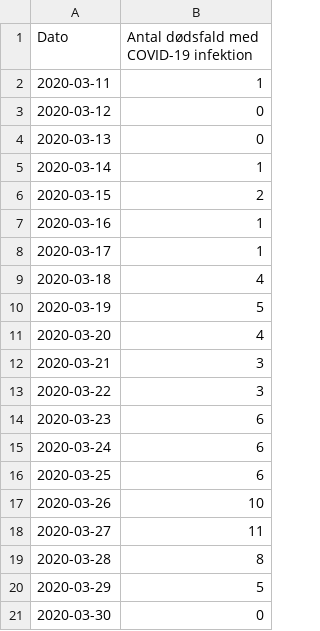
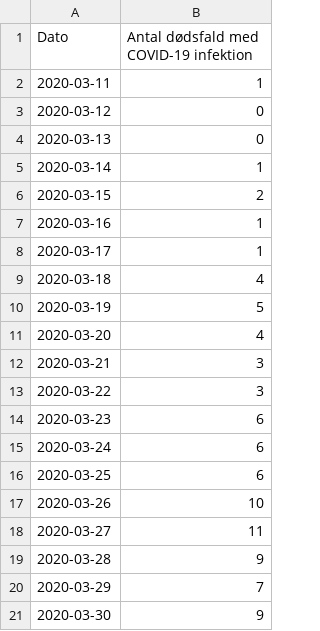
Before and after one commit to covid-19-sim/covid-19.sst.dk, a CSV file: covid-19-deaths.csv, drawn as a sheet.

Commit message:
Updated with latest death numbers

```diff
--- a/covid-19-deaths.csv
+++ b/covid-19-deaths.csv
@@ -18,4 +18,4 @@ Dato,Antal dødsfald med COVID-19 infektion
 2020-03-27,11
-2020-03-28,8
-2020-03-29,5
-2020-03-30,0
+2020-03-28,9
+2020-03-29,7
+2020-03-30,9
```
Also changed, not shown: total-covid-19-dk.csv.
